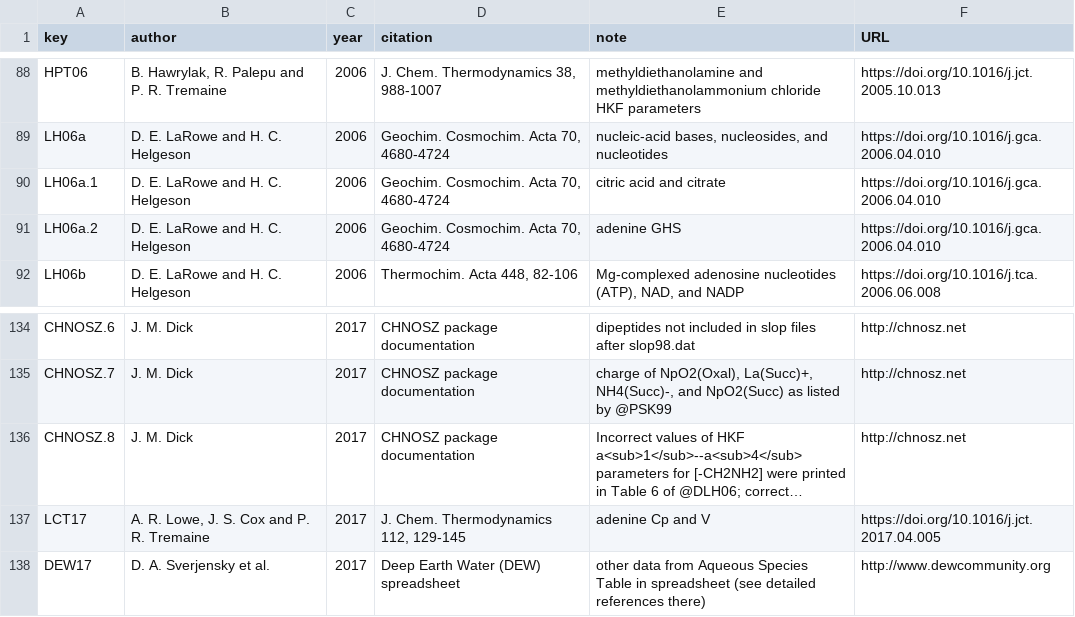
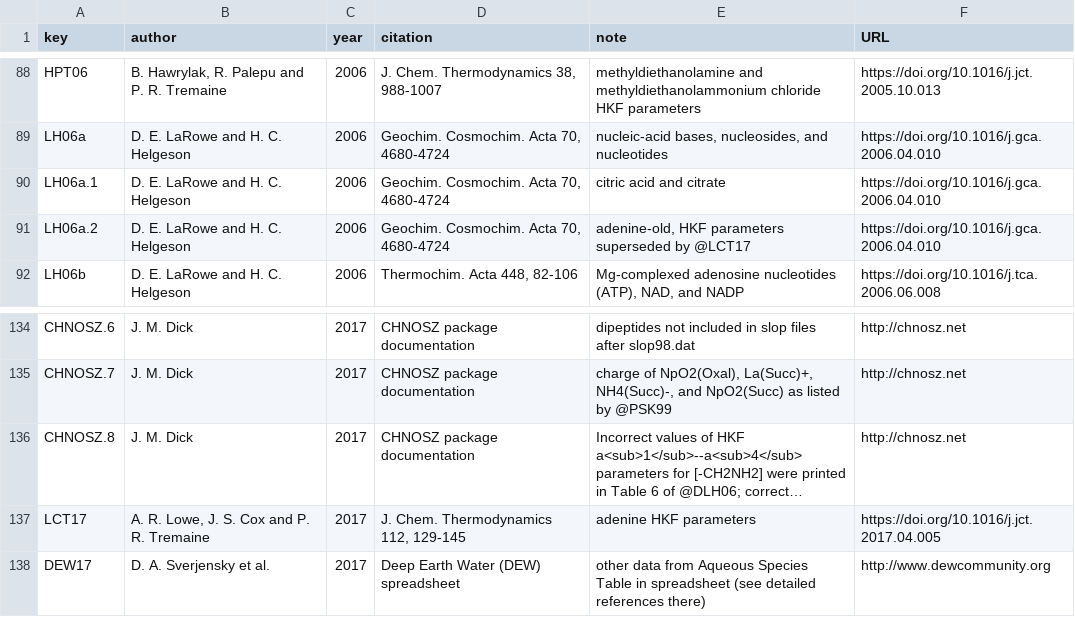
Before and after one commit to rforge/chnosz, a CSV file: pkg/CHNOSZ/data/refs.csv, drawn as a sheet; only a part is shown, gaps mark what is left out; long unchanged cells end in …; the diff names each change by its address in the sheet, - before the commit and + after, or states it on an @@ line.

Commit message:
use Lowe et al., 2017 parameters for adenine
git-svn-id: svn://svn.r-forge.r-project.org/svnroot/chnosz@249 edb9625f-4e0d-4859-8d74-9fd3b1da38cb

```diff
--- a/pkg/CHNOSZ/data/refs.csv
+++ b/pkg/CHNOSZ/data/refs.csv
-E91 (note): adenine GHS
+E91 (note): adenine-old, HKF parameters superseded by @LCT17
-E137 (note): adenine Cp and V
+E137 (note): adenine HKF parameters
```
Also changed, not shown: pkg/CHNOSZ/inst/extdata/OBIGT/CHNOSZ_aq.csv, 8 other files.
